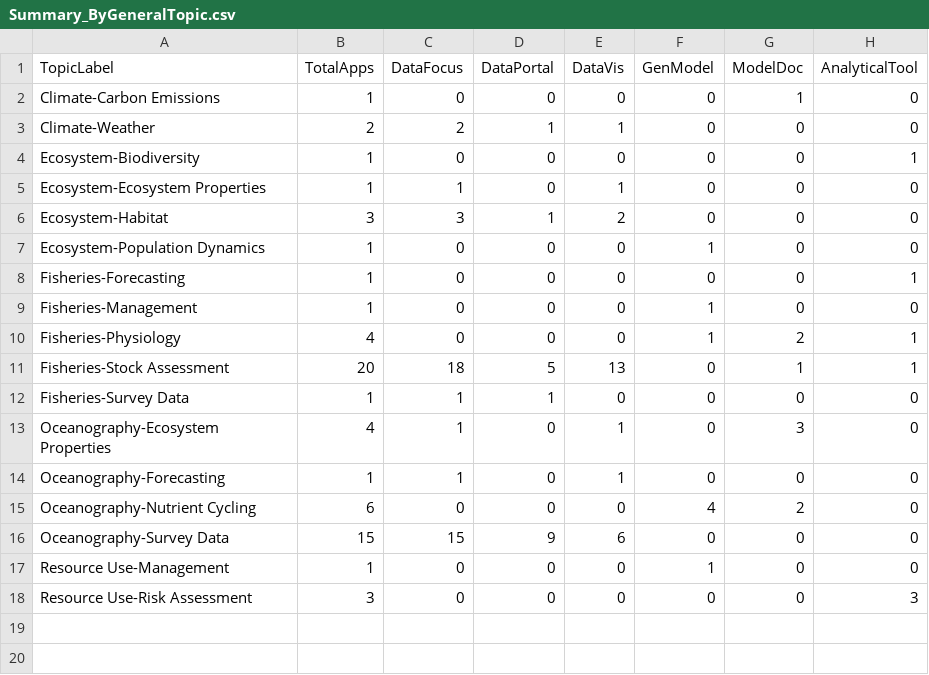
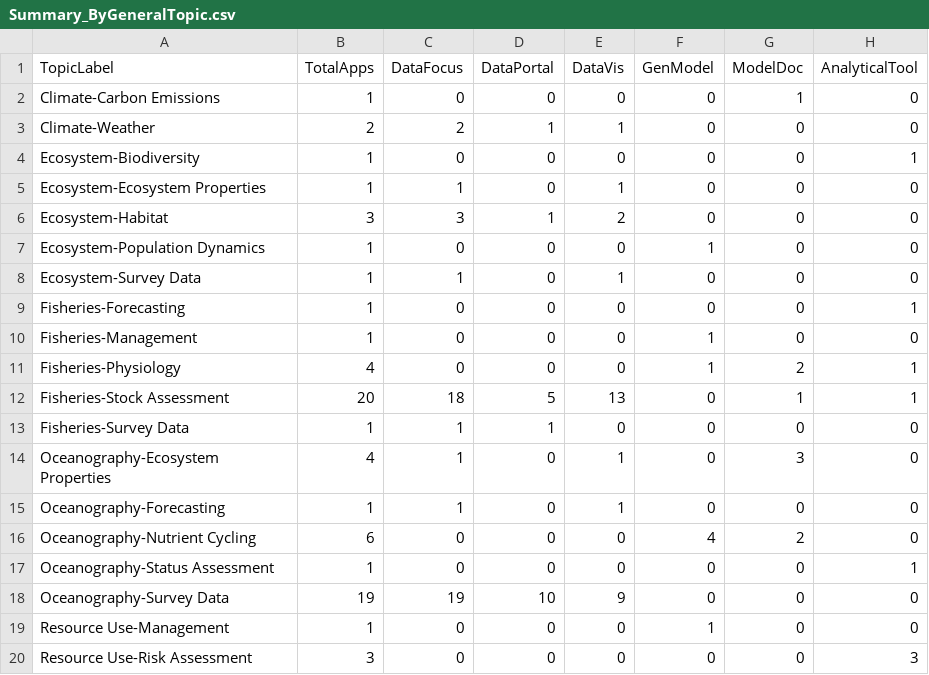
Before and after one commit to SOLV-Code/GreyFish, a CSV file: DATA/OnlineApplications/GeneratedSummaries/Summary_ByGeneralTopic.csv, drawn as a sheet.

```diff
--- a/DATA/OnlineApplications/GeneratedSummaries/Summary_ByGeneralTopic.csv
+++ b/DATA/OnlineApplications/GeneratedSummaries/Summary_ByGeneralTopic.csv
@@ -7,2 +7,3 @@
 "Ecosystem-Population Dynamics",1,0,0,0,1,0,0
+"Ecosystem-Survey Data",1,1,0,1,0,0,0
 "Fisheries-Forecasting",1,0,0,0,0,0,1
@@ -15,3 +16,4 @@
 "Oceanography-Nutrient Cycling",6,0,0,0,4,2,0
-"Oceanography-Survey Data",15,15,9,6,0,0,0
+"Oceanography-Status Assessment",1,0,0,0,0,0,1
+"Oceanography-Survey Data",19,19,10,9,0,0,0
 "Resource Use-Management",1,0,0,0,1,0,0
```
Also changed, not shown: DATA/OnlineApplications/InteractiveTools_Master.csv, 3 other files.
